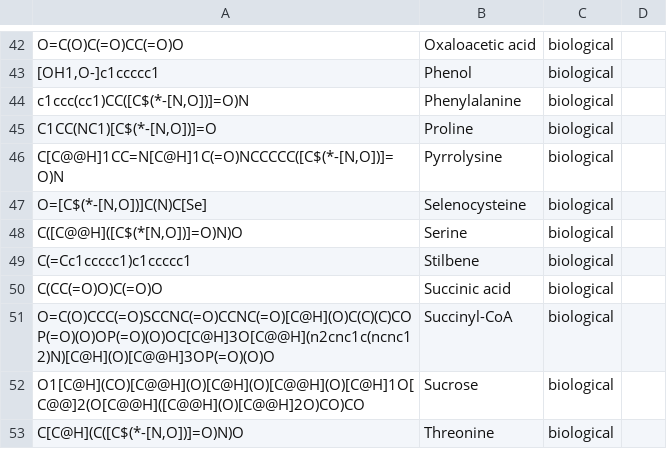
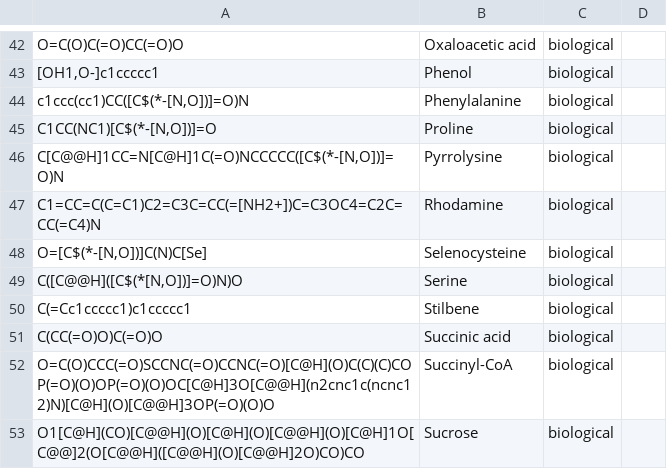
Before and after one commit to torbengutermuth/SmartChemist, a CSV file: smarts/biologicals.csv, drawn as a sheet; only a part is shown, gaps mark what is left out; the shorter side is filled out with more unchanged rows; the diff names each change by its address in the sheet, - before the commit and + after, or states it on an @@ line.

```diff
--- a/smarts/biologicals.csv
+++ b/smarts/biologicals.csv
+row 47: C1=CC=C(C=C1)C2=C3C=CC(=[NH2+])C=C3OC4=C2C=CC(=C4)N | Rhodamine | biological
```
Also changed, not shown: smarts/functional_groups.csv, 1 other file.
